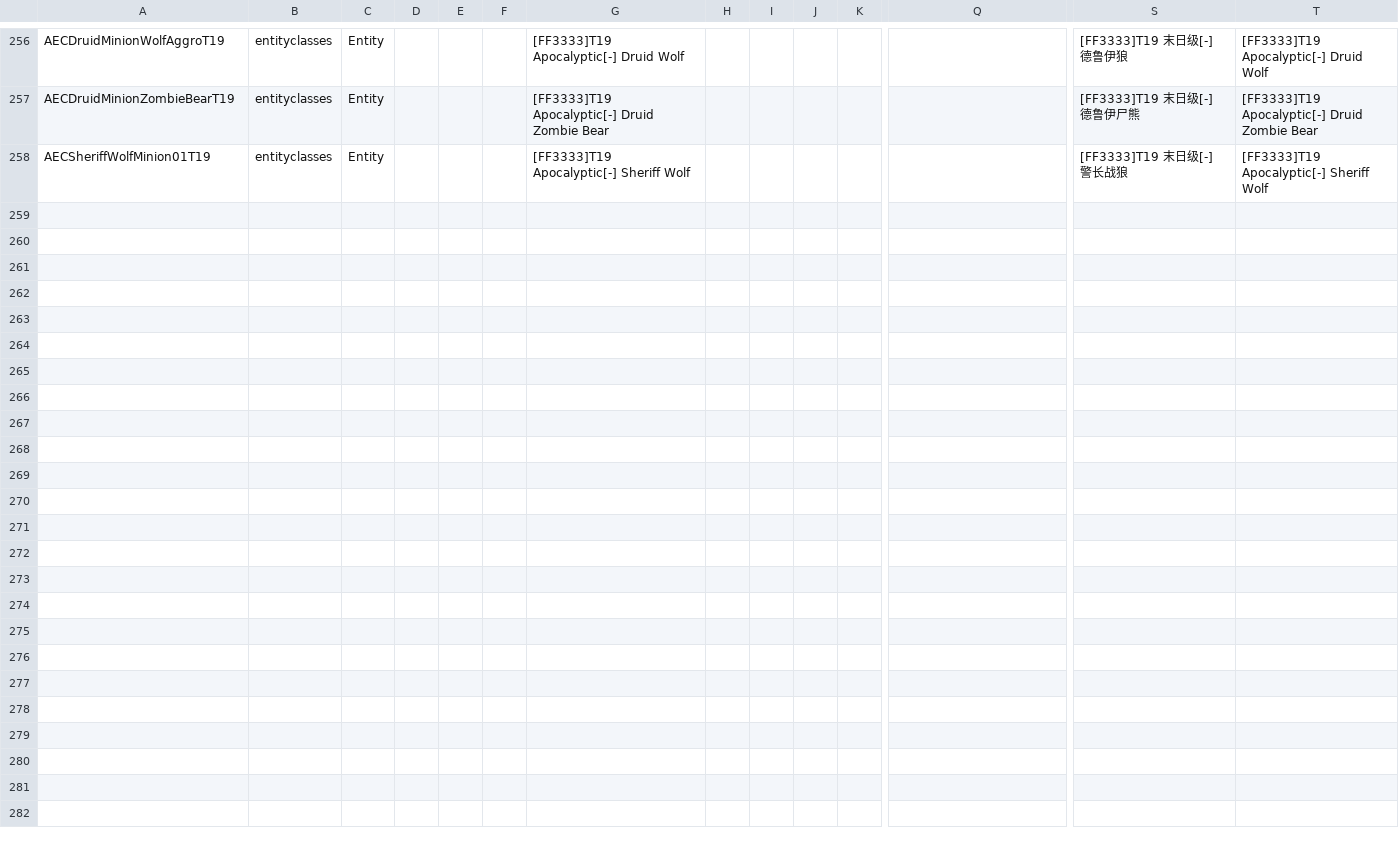
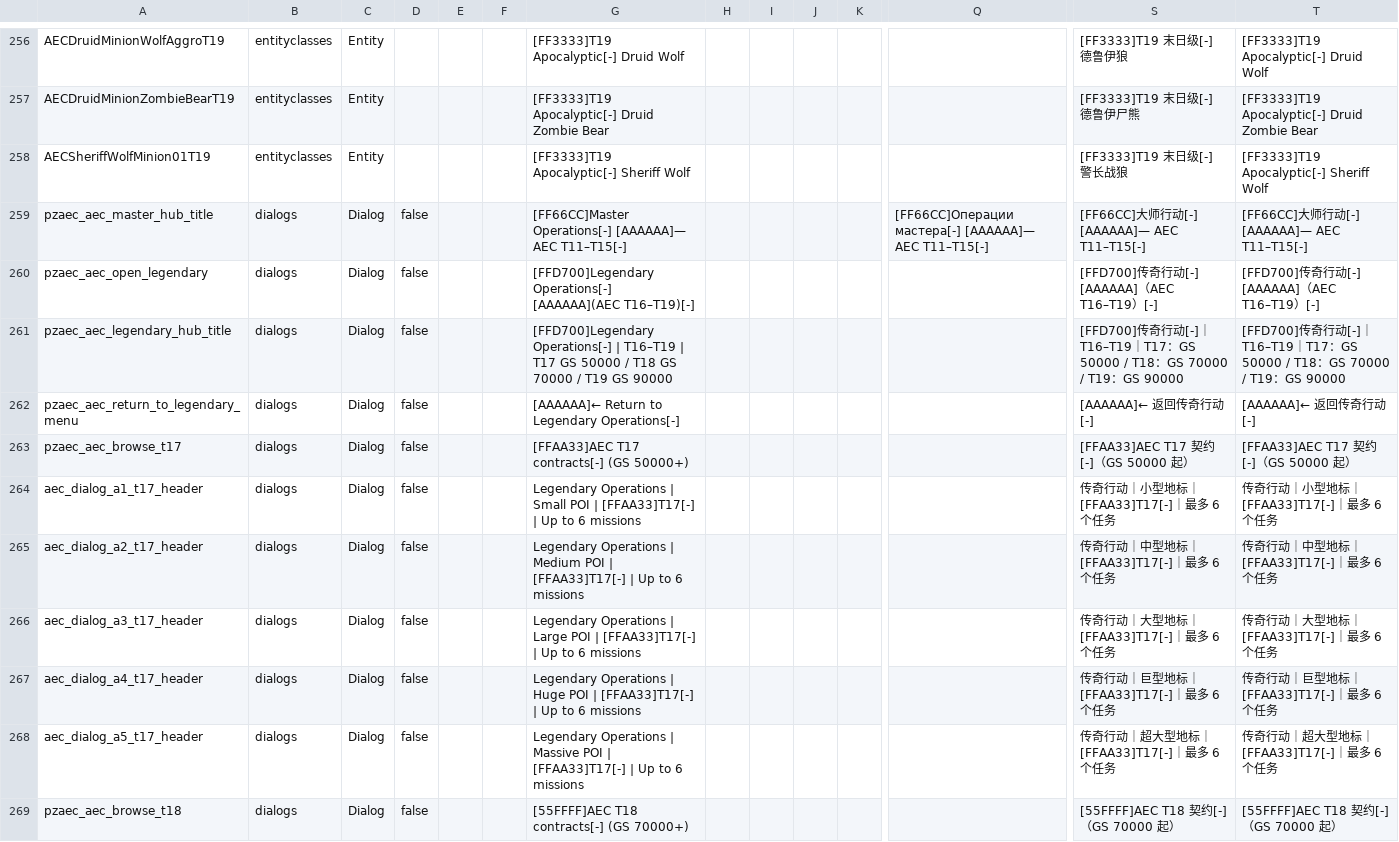
Before and after one commit to sen621ai-coder/7DAY, a CSV file: 99-AEC_T16_RuntimeFix/Config/Localization.csv, drawn as a sheet; only a part is shown, gaps mark what is left out; rows hold the shown columns only; the diff covers the shown part only; the diff names each change by its address in the sheet, - before the commit and + after, or states it on an @@ line.

```diff
--- a/99-AEC_T16_RuntimeFix/Config/Localization.csv
+++ b/99-AEC_T16_RuntimeFix/Config/Localization.csv
+row 259: pzaec_aec_master_hub_title | dialogs | Dialog | false |  |  | [FF66CC]Master Operations[-] [AAAAAA]— AEC T11–T15[-] |  |  |  |  | [FF66CC]Операции мастера[-] [AAAAAA]— AEC T11–T15[-] | [FF66CC]大师行动[-] [AAAAAA]— AEC T11–T15[-] | [FF66CC]大师行动[-] [AAAAAA]— AEC T11–T15[-]
+row 260: pzaec_aec_open_legendary | dialogs | Dialog | false |  |  | [FFD700]Legendary Operations[-] [AAAAAA](AEC T16–T19)[-] |  |  |  |  |  | [FFD700]传奇行动[-] [AAAAAA]（AEC T16–T19）[-] | [FFD700]传奇行动[-] [AAAAAA]（AEC T16–T19）[-]
+row 261: pzaec_aec_legendary_hub_title | dialogs | Dialog | false |  |  | [FFD700]Legendary Operations[-] | T16–T19 | T17 GS 50000 / T18 GS 70000 / T19 GS 90000 |  |  |  |  |  | [FFD700]传奇行动[-]｜T16–T19｜T17：GS 50000 / T18：GS 70000 / T19：GS 90000 | [FFD700]传奇行动[-]｜T16–T19｜T17：GS 50000 / T18：GS 70000 / T19：GS 90000
+row 262: pzaec_aec_return_to_legendary_menu | dialogs | Dialog | false |  |  | [AAAAAA]← Return to Legendary Operations[-] |  |  |  |  |  | [AAAAAA]← 返回传奇行动[-] | [AAAAAA]← 返回传奇行动[-]
+row 263: pzaec_aec_browse_t17 | dialogs | Dialog | false |  |  | [FFAA33]AEC T17 contracts[-] (GS 50000+) |  |  |  |  |  | [FFAA33]AEC T17 契约[-]（GS 50000 起） | [FFAA33]AEC T17 契约[-]（GS 50000 起）
+row 264: aec_dialog_a1_t17_header | dialogs | Dialog | false |  |  | Legendary Operations | Small POI | [FFAA33]T17[-] | Up to 6 missions |  |  |  |  |  | 传奇行动｜小型地标｜[FFAA33]T17[-]｜最多 6 个任务 | 传奇行动｜小型地标｜[FFAA33]T17[-]｜最多 6 个任务
+row 265: aec_dialog_a2_t17_header | dialogs | Dialog | false |  |  | Legendary Operations | Medium POI | [FFAA33]T17[-] | Up to 6 missions |  |  |  |  |  | 传奇行动｜中型地标｜[FFAA33]T17[-]｜最多 6 个任务 | 传奇行动｜中型地标｜[FFAA33]T17[-]｜最多 6 个任务
+row 266: aec_dialog_a3_t17_header | dialogs | Dialog | false |  |  | Legendary Operations | Large POI | [FFAA33]T17[-] | Up to 6 missions |  |  |  |  |  | 传奇行动｜大型地标｜[FFAA33]T17[-]｜最多 6 个任务 | 传奇行动｜大型地标｜[FFAA33]T17[-]｜最多 6 个任务
+row 267: aec_dialog_a4_t17_header | dialogs | Dialog | false |  |  | Legendary Operations | Huge POI | [FFAA33]T17[-] | Up to 6 missions |  |  |  |  |  | 传奇行动｜巨型地标｜[FFAA33]T17[-]｜最多 6 个任务 | 传奇行动｜巨型地标｜[FFAA33]T17[-]｜最多 6 个任务
+row 268: aec_dialog_a5_t17_header | dialogs | Dialog | false |  |  | Legendary Operations | Massive POI | [FFAA33]T17[-] | Up to 6 missions |  |  |  |  |  | 传奇行动｜超大型地标｜[FFAA33]T17[-]｜最多 6 个任务 | 传奇行动｜超大型地标｜[FFAA33]T17[-]｜最多 6 个任务
+row 269: pzaec_aec_browse_t18 | dialogs | Dialog | false |  |  | [55FFFF]AEC T18 contracts[-] (GS 70000+) |  |  |  |  |  | [55FFFF]AEC T18 契约[-]（GS 70000 起） | [55FFFF]AEC T18 契约[-]（GS 70000 起）
```
Also changed, not shown: 11 added rows elsewhere in this file, 9 other files.
